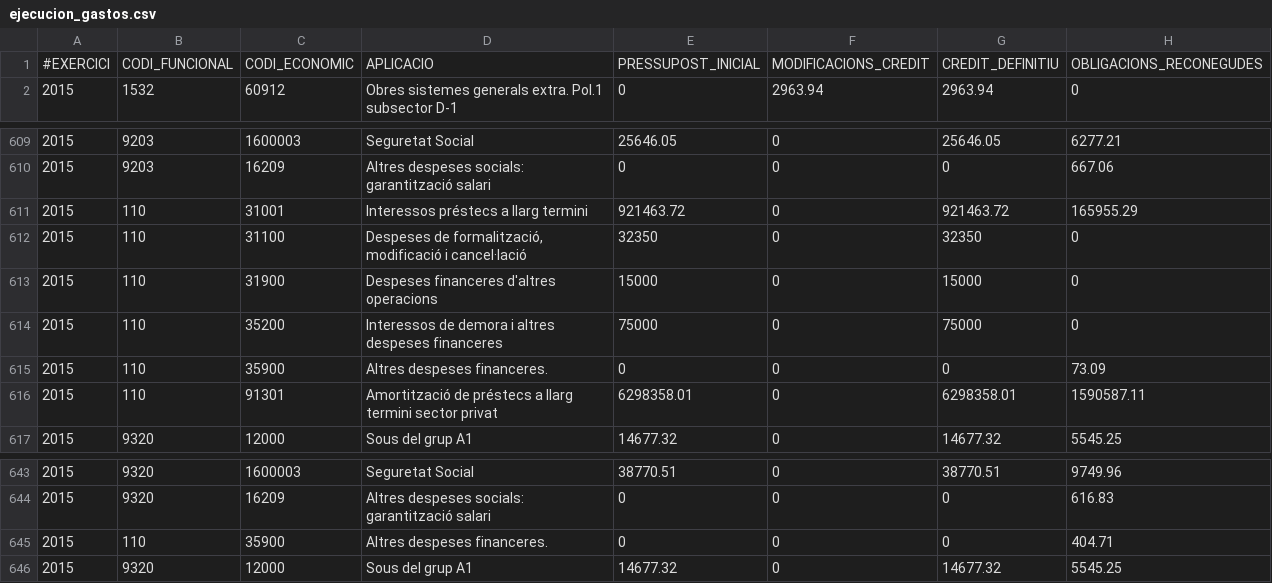
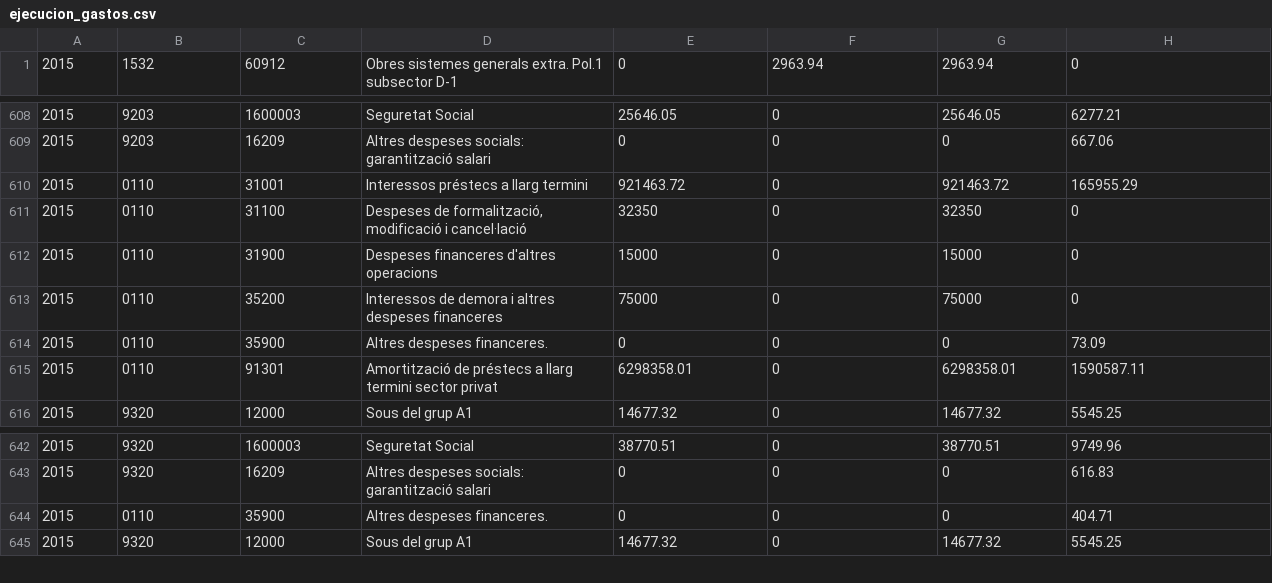
Before and after one commit to civio/presupuesto-rubi, a CSV file: data/ca/municipio/2015/ejecucion_gastos.csv, drawn as a sheet; only a part is shown, gaps mark what is left out.

Commit message:
Fetch and transform execution data automatically from Open Data portal

```diff
--- a/data/ca/municipio/2015/ejecucion_gastos.csv
+++ b/data/ca/municipio/2015/ejecucion_gastos.csv
@@ -1,2 +1 @@
-#EXERCICI,CODI_FUNCIONAL,CODI_ECONOMIC,APLICACIO,PRESSUPOST_INICIAL,MODIFICACIONS_CREDIT,CREDIT_DEFINITIU,OBLIGACIONS_RECONEGUDES
 2015,1532,60912,Obres sistemes generals extra. Pol.1 subsector D-1,0,2963.94,2963.94,0
@@ -610,8 +609,8 @@
 2015,9203,16209,Altres despeses socials: garantització salari,0,0,0,667.06
-2015,110,31001,Interessos préstecs a llarg termini,921463.72,0,921463.72,165955.29
-2015,110,31100,"Despeses de formalització, modificació i cancel·lació",32350,0,32350,0
-2015,110,31900,Despeses financeres d'altres operacions,15000,0,15000,0
-2015,110,35200,Interessos de demora i altres despeses financeres,75000,0,75000,0
-2015,110,35900,Altres despeses financeres.,0,0,0,73.09
-2015,110,91301,Amortització de préstecs a llarg termini sector privat,6298358.01,0,6298358.01,1590587.11
+2015,0110,31001,Interessos préstecs a llarg termini,921463.72,0,921463.72,165955.29
+2015,0110,31100,"Despeses de formalització, modificació i cancel·lació",32350,0,32350,0
+2015,0110,31900,Despeses financeres d'altres operacions,15000,0,15000,0
+2015,0110,35200,Interessos de demora i altres despeses financeres,75000,0,75000,0
+2015,0110,35900,Altres despeses financeres.,0,0,0,73.09
+2015,0110,91301,Amortització de préstecs a llarg termini sector privat,6298358.01,0,6298358.01,1590587.11
 2015,9320,12000,Sous del grup A1,14677.32,0,14677.32,5545.25
@@ -644,3 +643,3 @@
 2015,9320,16209,Altres despeses socials: garantització salari,0,0,0,616.83
-2015,110,35900,Altres despeses financeres.,0,0,0,404.71
+2015,0110,35900,Altres despeses financeres.,0,0,0,404.71
 2015,9320,12000,Sous del grup A1,14677.32,0,14677.32,5545.25
```
Also changed, not shown: data/ca/municipio/2015/ejecucion_ingresos.csv, data/es-es/municipio/2015/ejecucion_gastos.csv, 3 other files.
